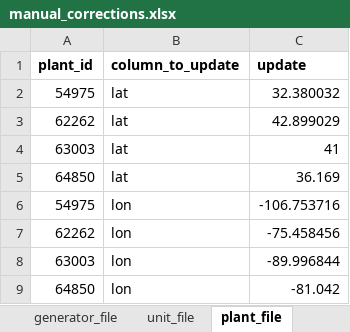
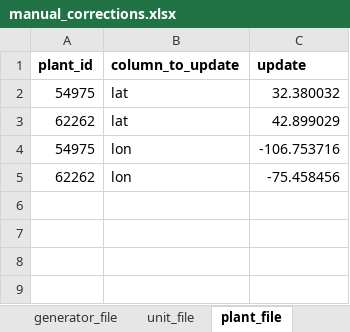
Before and after one commit to USEPA/egrid, an Excel workbook: data/static_tables/manual_corrections.xlsx, sheet plant_file, drawn as a sheet; values as stored, in another font and other column widths than the file's, no borders; the diff names each change by its address in the sheet, - before the commit and + after, or states it on an @@ line.

```diff
--- a/data/static_tables/manual_corrections.xlsx (sheet plant_file)
+++ b/data/static_tables/manual_corrections.xlsx (sheet plant_file)
-row 4: 63003 | lat | 41
-row 5: 64850 | lat | 36.169
-row 8: 63003 | lon | -89.996844
-row 9: 64850 | lon | -81.042
```
Also changed, not shown: sheet unit_file, 1 other file.
